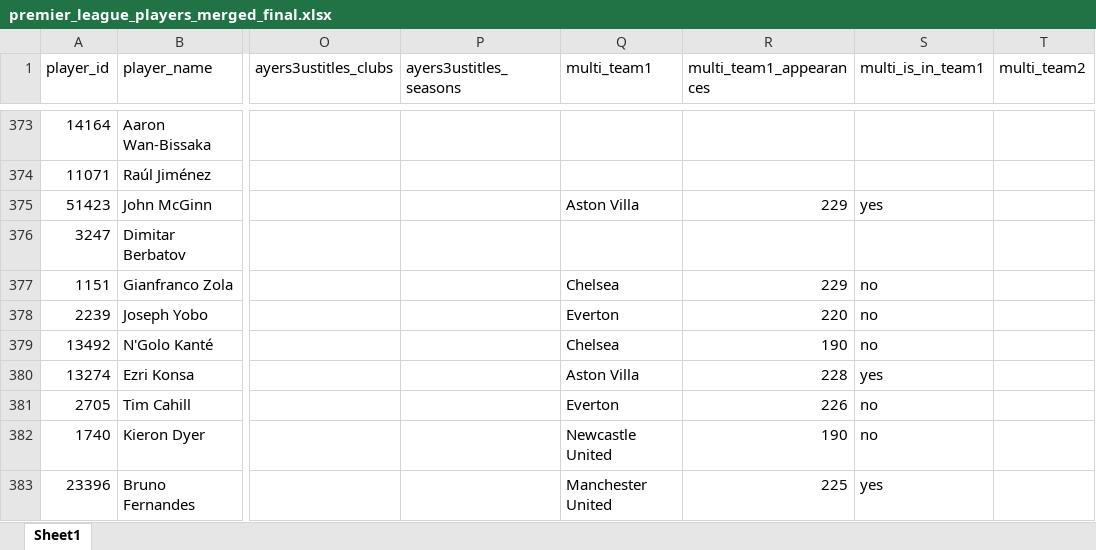
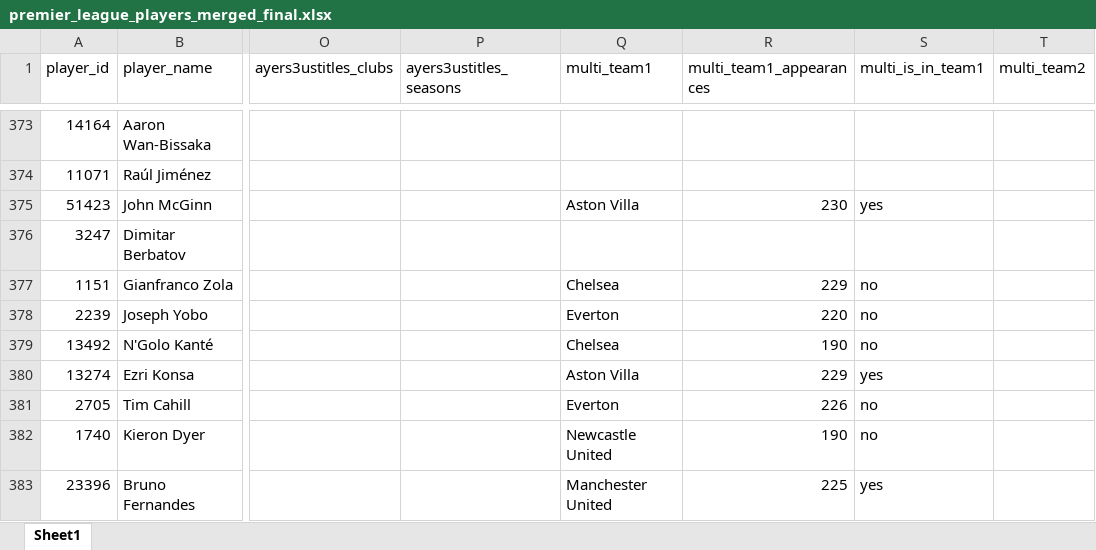
Before and after one commit to LawrenceCatlee/premier_hall, an Excel workbook: backend/data/premier_league_players_merged_final.xlsx, sheet Sheet1, drawn as a sheet; only a part is shown, gaps mark what is left out; values as stored, in another font and other column widths than the file's, no borders; the diff covers the shown part only; the diff names each change by its address in the sheet, - before the commit and + after, or states it on an @@ line.

```diff
--- a/backend/data/premier_league_players_merged_final.xlsx (sheet Sheet1)
+++ b/backend/data/premier_league_players_merged_final.xlsx (sheet Sheet1)
-R375 (multi_team1_appearances): 229
+R375 (multi_team1_appearances): 230
-R380 (multi_team1_appearances): 228
+R380 (multi_team1_appearances): 229
```
Also changed, not shown: 1 added row and 27 edited cells elsewhere in this sheet, 3 other files.
